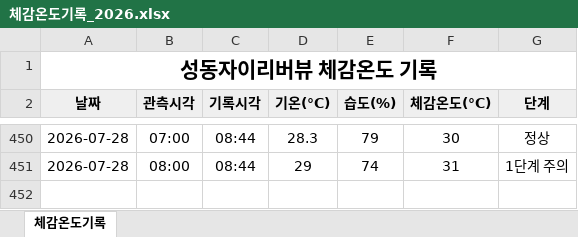
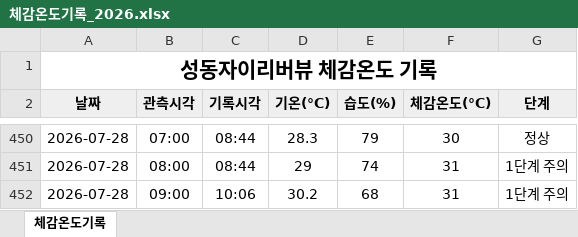
Before and after one commit to dhdh09080/seongdongxi, an Excel workbook: data/체감온도기록_2026.xlsx, sheet 체감온도기록, drawn as a sheet; only a part is shown, gaps mark what is left out; values as stored, in another font and other column widths than the file's, no borders; the diff names each change by its address in the sheet, - before the commit and + after, or states it on an @@ line.

```diff
--- a/data/체감온도기록_2026.xlsx (sheet 체감온도기록)
+++ b/data/체감온도기록_2026.xlsx (sheet 체감온도기록)
+row 452: 2026-07-28 | 09:00 | 10:06 | 30.2 | 68 | 31 | 1단계 주의
```
